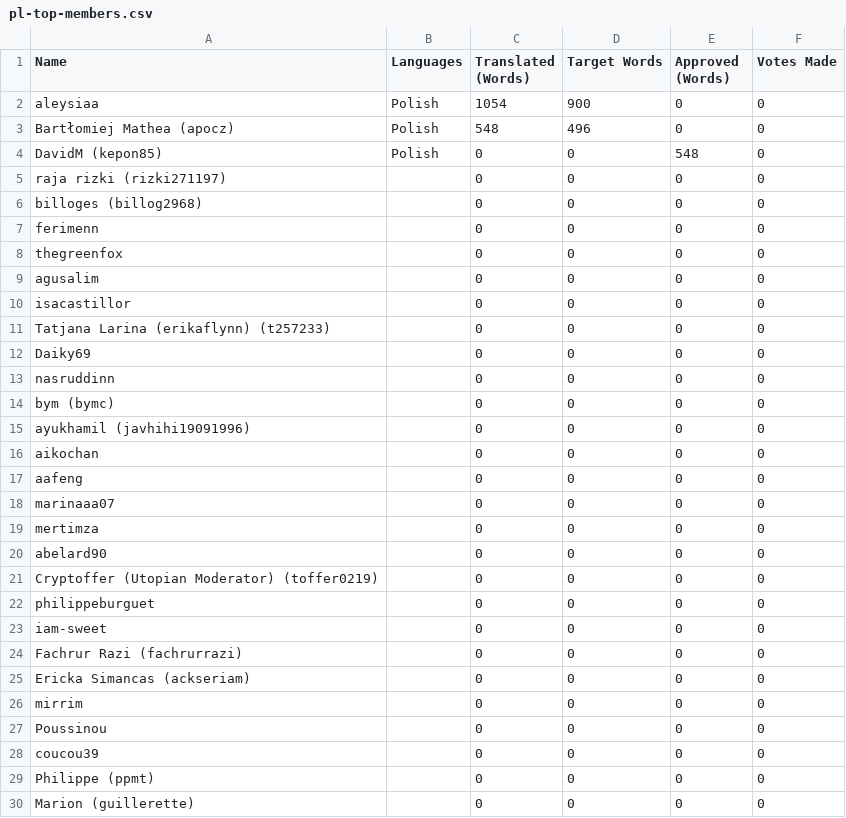
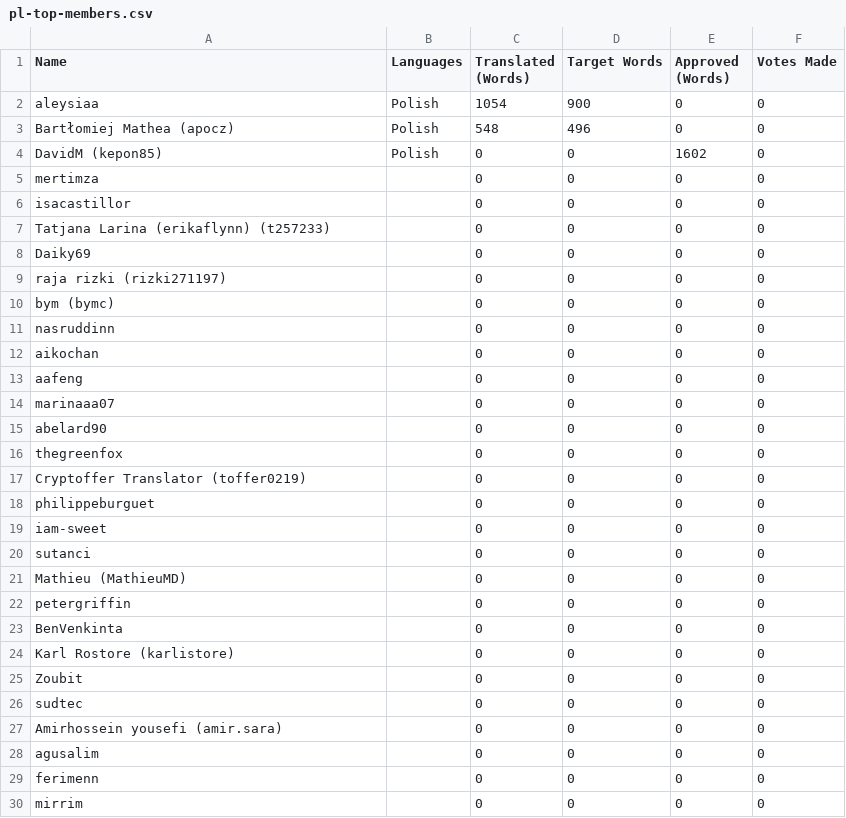
Before and after one commit to Vman45/CalcPvAutonome, a CSV file: lang/pl/pl-top-members.csv, drawn as a sheet; only a part is shown; the shorter side is filled out with more unchanged rows; the diff covers the shown part only.

```diff
--- a/lang/pl/pl-top-members.csv
+++ b/lang/pl/pl-top-members.csv
@@ -3,8 +3,4 @@ aleysiaa,Polish,1054,900,0,0
 "Bartłomiej Mathea (apocz)",Polish,548,496,0,0
-"DavidM (kepon85)",Polish,0,0,548,0
-"raja rizki (rizki271197)",,0,0,0,0
-"billoges (billog2968)",,0,0,0,0
-ferimenn,,0,0,0,0
-thegreenfox,,0,0,0,0
-agusalim,,0,0,0,0
+"DavidM (kepon85)",Polish,0,0,1602,0
+mertimza,,0,0,0,0
 isacastillor,,0,0,0,0
@@ -12,5 +8,5 @@ isacastillor,,0,0,0,0
 Daiky69,,0,0,0,0
+"raja rizki (rizki271197)",,0,0,0,0
+"bym (bymc)",,0,0,0,0
 nasruddinn,,0,0,0,0
-"bym (bymc)",,0,0,0,0
-"ayukhamil (javhihi19091996)",,0,0,0,0
 aikochan,,0,0,0,0
@@ -18,10 +14,17 @@ aafeng,,0,0,0,0
 marinaaa07,,0,0,0,0
-mertimza,,0,0,0,0
 abelard90,,0,0,0,0
-"Cryptoffer (Utopian Moderator) (toffer0219)",,0,0,0,0
+thegreenfox,,0,0,0,0
+"Cryptoffer Translator  (toffer0219)",,0,0,0,0
 philippeburguet,,0,0,0,0
 iam-sweet,,0,0,0,0
-"Fachrur Razi (fachrurrazi)",,0,0,0,0
-"Ericka Simancas (ackseriam)",,0,0,0,0
+sutanci,,0,0,0,0
+"Mathieu (MathieuMD)",,0,0,0,0
+petergriffin,,0,0,0,0
+BenVenkinta,,0,0,0,0
+"Karl Rostore (karlistore)",,0,0,0,0
+Zoubit,,0,0,0,0
+sudtec,,0,0,0,0
+"Amirhossein yousefi (amir.sara)",,0,0,0,0
+agusalim,,0,0,0,0
+ferimenn,,0,0,0,0
 mirrim,,0,0,0,0
-Poussinou,,0,0,0,0
```
Also changed, not shown: 2 added rows, 2 moved rows and 2 edited cells elsewhere in this file, lang/af/af-top-members.csv, lang/ar/ar-top-members.csv, 26 other files.
